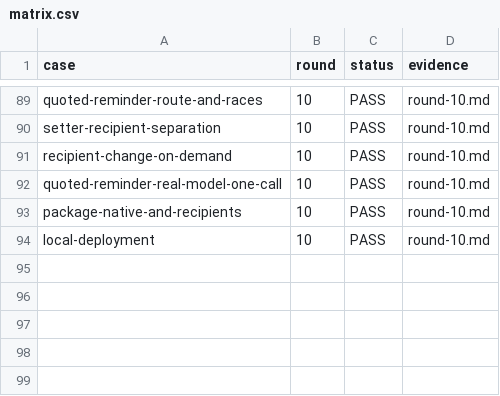
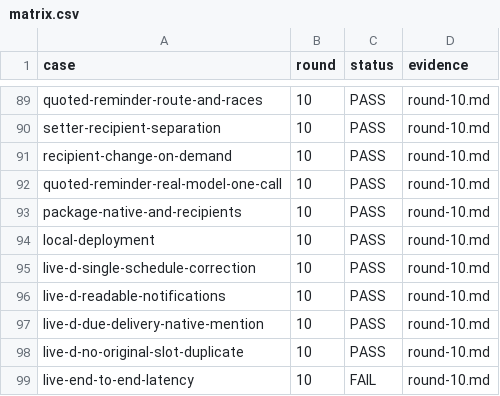
Before and after one commit to HiQ-AI/dingtalk-dsh-assistant, a CSV file: docs/acceptance/reminder-message-correction/matrix.csv, drawn as a sheet; only a part is shown, gaps mark what is left out.

Commit message:
docs(reminder): 记录真实改期送达及连接重试延迟

```diff
--- a/docs/acceptance/reminder-message-correction/matrix.csv
+++ b/docs/acceptance/reminder-message-correction/matrix.csv
@@ -94 +94,6 @@ package-native-and-recipients,10,PASS,round-10.md
 local-deployment,10,PASS,round-10.md
+live-d-single-schedule-correction,10,PASS,round-10.md
+live-d-readable-notifications,10,PASS,round-10.md
+live-d-due-delivery-native-mention,10,PASS,round-10.md
+live-d-no-original-slot-duplicate,10,PASS,round-10.md
+live-end-to-end-latency,10,FAIL,round-10.md
```
Also changed, not shown: 3 other files.
